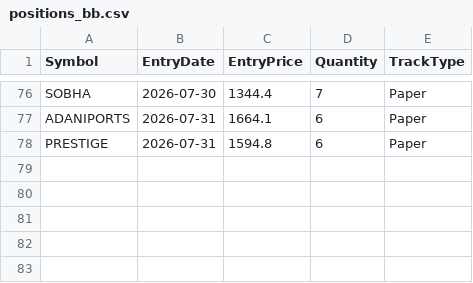
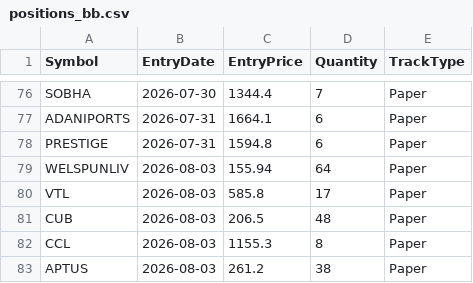
Before and after one commit to finnyrajmann/nse-bb-system, a CSV file: data/positions_bb.csv, drawn as a sheet; only a part is shown, gaps mark what is left out; the diff names each change by its address in the sheet, - before the commit and + after, or states it on an @@ line.

Commit message:
Auto-update — 2026-08-03

```diff
--- a/data/positions_bb.csv
+++ b/data/positions_bb.csv
+row 79: WELSPUNLIV | 2026-08-03 | 155.94 | 64 | Paper
+row 80: VTL | 2026-08-03 | 585.8 | 17 | Paper
+row 81: CUB | 2026-08-03 | 206.5 | 48 | Paper
+row 82: CCL | 2026-08-03 | 1155.3 | 8 | Paper
+row 83: APTUS | 2026-08-03 | 261.2 | 38 | Paper
```
